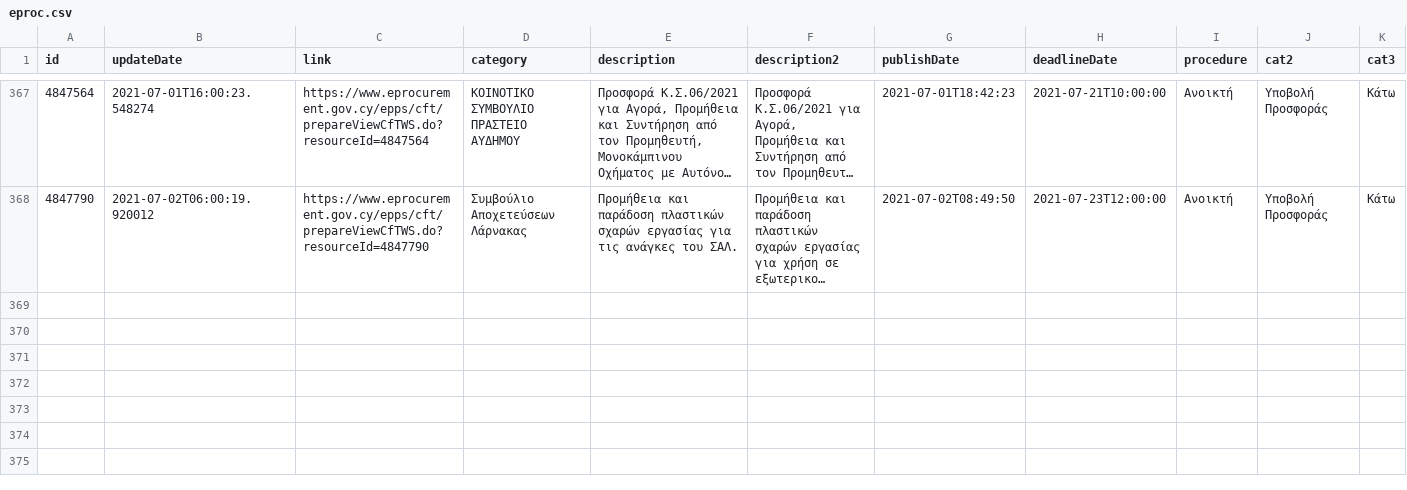
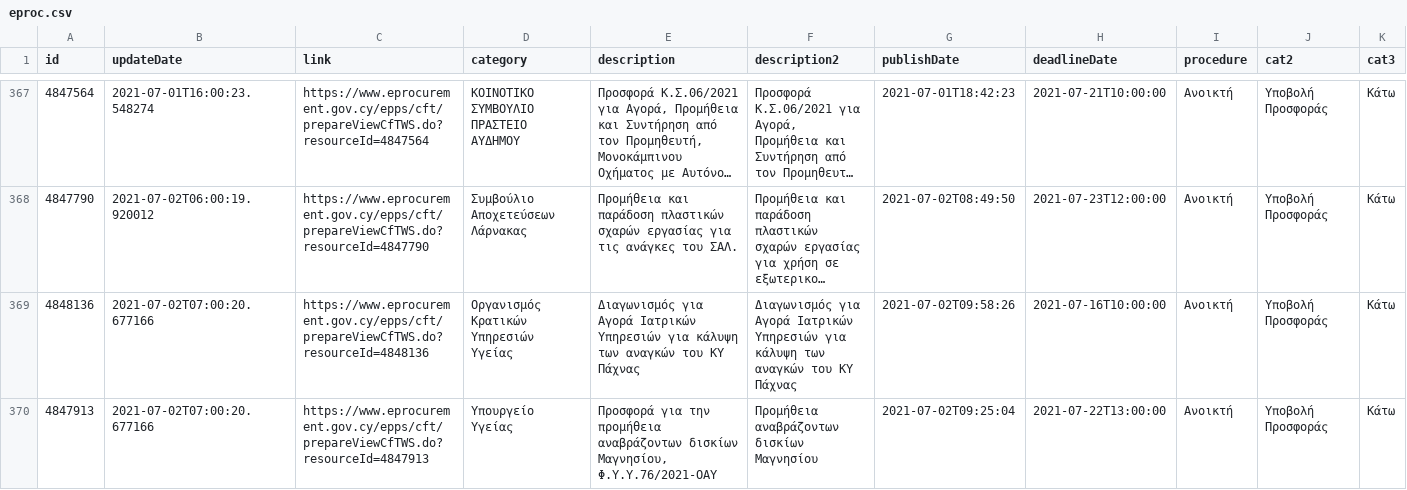
Before and after one commit to kapiosk/eprocurement, a CSV file: eproc.csv, drawn as a sheet; only a part is shown, gaps mark what is left out; long unchanged cells end in …; rows hold the shown columns only; the diff covers the shown part only; the diff names each change by its address in the sheet, - before the commit and + after, or states it on an @@ line.

Commit message:
bot

```diff
--- a/eproc.csv
+++ b/eproc.csv
+row 369: 4848136 | 2021-07-02T07:00:20.677166 | https://www.eprocurement.gov.cy/epps/cft/prepareViewCfTWS.do?resourceId=4848136 | Οργανισμός Κρατικών Υπηρεσιών Υγείας | Διαγωνισμός για Αγορά Ιατρικών Υπηρεσιών για κάλυψη των αναγκών του ΚΥ Πάχνας | Διαγωνισμός για Αγορά Ιατρικών Υπηρεσιών για κάλυψη των αναγκών του ΚΥ Πάχνας | 2021-07-02T09:58:26 | 2021-07-16T10:00:00 | Ανοικτή | Υποβολή Προσφοράς | Κάτω
+row 370: 4847913 | 2021-07-02T07:00:20.677166 | https://www.eprocurement.gov.cy/epps/cft/prepareViewCfTWS.do?resourceId=4847913 | Υπουργείο Υγείας | Προσφορά για την προμήθεια αναβράζοντων δισκίων Μαγνησίου, Φ.Υ.Υ.76/2021-ΟΑΥ | Προμήθεια αναβράζοντων δισκίων Μαγνησίου | 2021-07-02T09:25:04 | 2021-07-22T13:00:00 | Ανοικτή | Υποβολή Προσφοράς | Κάτω
```
Also changed, not shown: 2 added rows elsewhere in this file.
